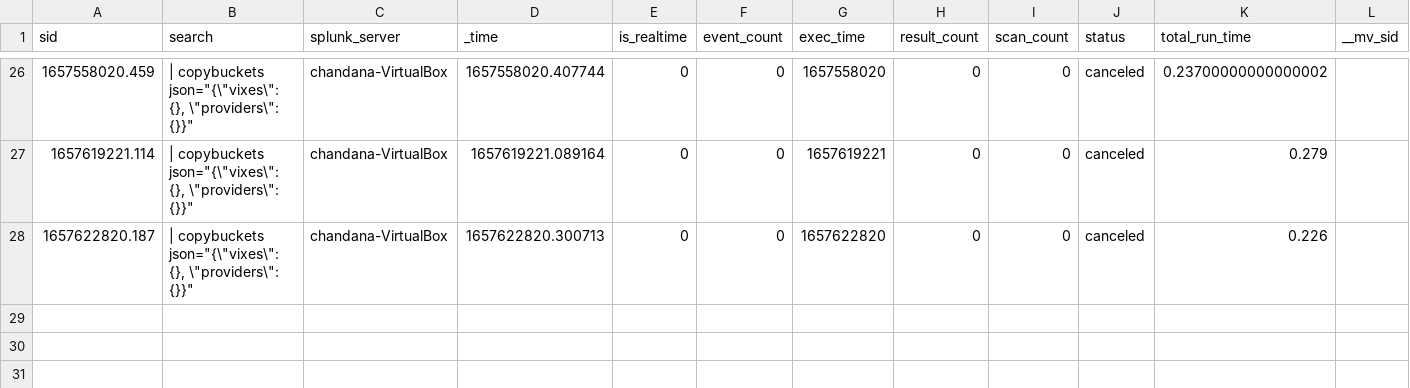
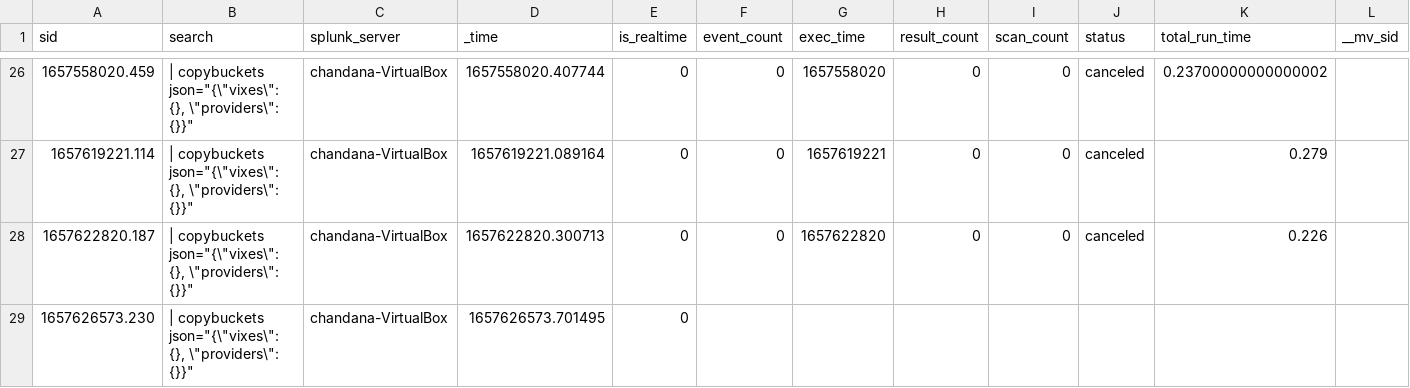
Before and after one commit to chanxxx1999/chandana, a CSV file: users/splunk-system-user/splunk_archiver/history/chandana-VirtualBox.csv, drawn as a sheet; only a part is shown, gaps mark what is left out; rows hold the shown columns only; the diff names each change by its address in the sheet, - before the commit and + after, or states it on an @@ line.

Commit message:
Auto: 217 MB,  1 file changed, 1 insertion(+)

```diff
--- a/users/splunk-system-user/splunk_archiver/history/chandana-VirtualBox.csv
+++ b/users/splunk-system-user/splunk_archiver/history/chandana-VirtualBox.csv
+row 29: 1657626573.230 | | copybuckets json="{\"vixes\": {}, \"providers\": {}}" | chandana-VirtualBox | 1657626573.701495 | 0
```
